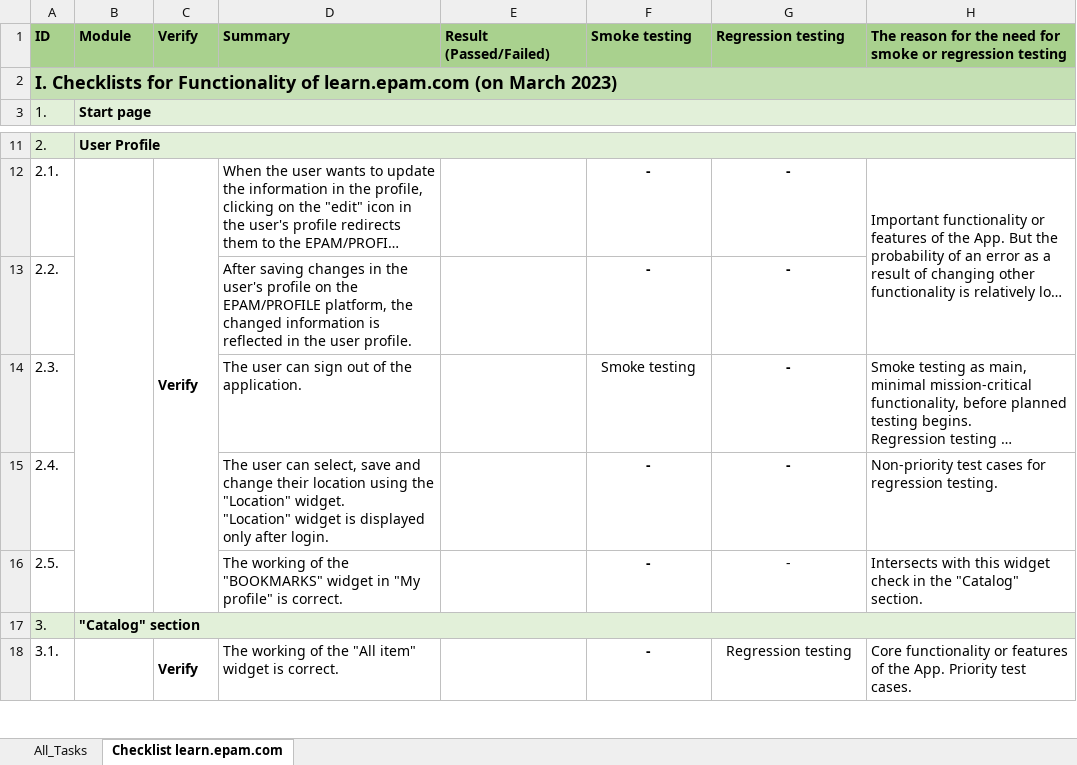
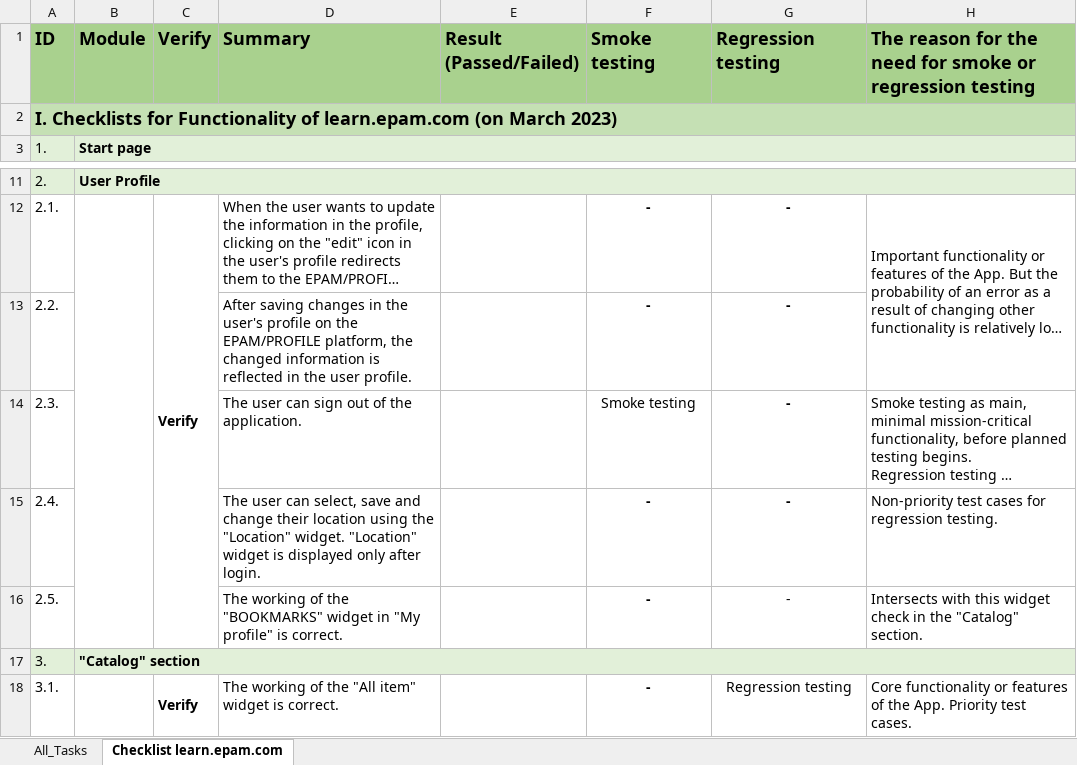
Before and after one commit to I-Tester/Portfolio_Tester, an Excel workbook: Test Documentation/Checklists/Web_app/Checklists for learn.epam.com _STA course.xlsx, sheet Checklist learn.epam.com, drawn as a sheet; only a part is shown, gaps mark what is left out; long unchanged cells end in …; values as stored, in another font and other column widths than the file's, no borders; the diff names each change by its address in the sheet, - before the commit and + after, or states it on an @@ line.

```diff
--- a/Test Documentation/Checklists/Web_app/Checklists for learn.epam.com _STA course.xlsx (sheet Checklist learn.epam.com)
+++ b/Test Documentation/Checklists/Web_app/Checklists for learn.epam.com _STA course.xlsx (sheet Checklist learn.epam.com)
@@ A1:H1 text size: larger @@
-D15: …after login.
+D15: …after login.
```
Also changed, not shown: 4 other files.
